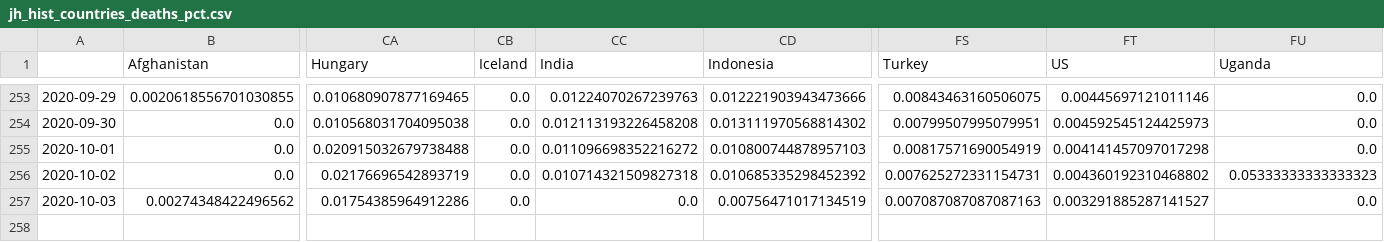
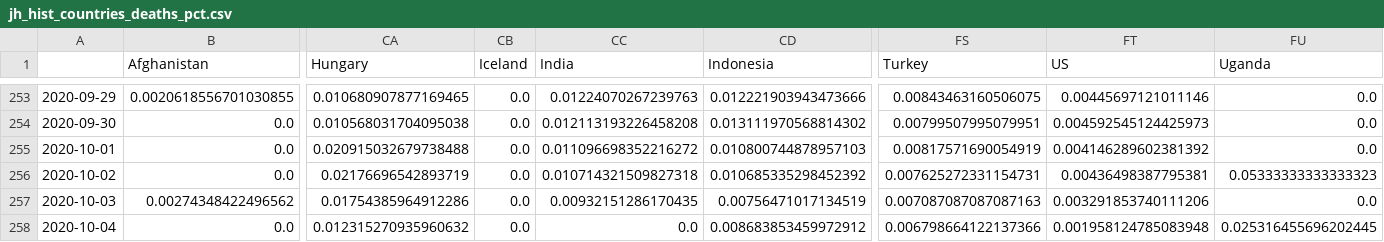
Before and after one commit to BrianLDev/Covid19_Analytics, a CSV file: Datasets/JH/jh_hist_countries_deaths_pct.csv, drawn as a sheet; only a part is shown, gaps mark what is left out; rows hold the shown columns only; the diff names each change by its address in the sheet, - before the commit and + after, or states it on an @@ line.

```diff
--- a/Datasets/JH/jh_hist_countries_deaths_pct.csv
+++ b/Datasets/JH/jh_hist_countries_deaths_pct.csv
-FT255 (US): 0.004141457097017298
+FT255 (US): 0.004146289602381392
-FT256 (US): 0.004360192310468802
+FT256 (US): 0.00436498387795381
-CC257 (India): 0.0
+CC257 (India): 0.00932151286170435
-FT257 (US): 0.003291885287141527
+FT257 (US): 0.003291853740111206
+row 258: 2020-10-04 | 0.0 | 0.012315270935960632 | 0.0 | 0.0 | 0.008683853459972912 | 0.006798664122137366 | 0.001958124785083948 | 0.025316455696202445
```
Also changed, not shown: Datasets/JH/jh_hist_countries_cases_pct.csv, Datasets/JH/jh_hist_countries_cases_pct_ewma.csv, 24 other files.
